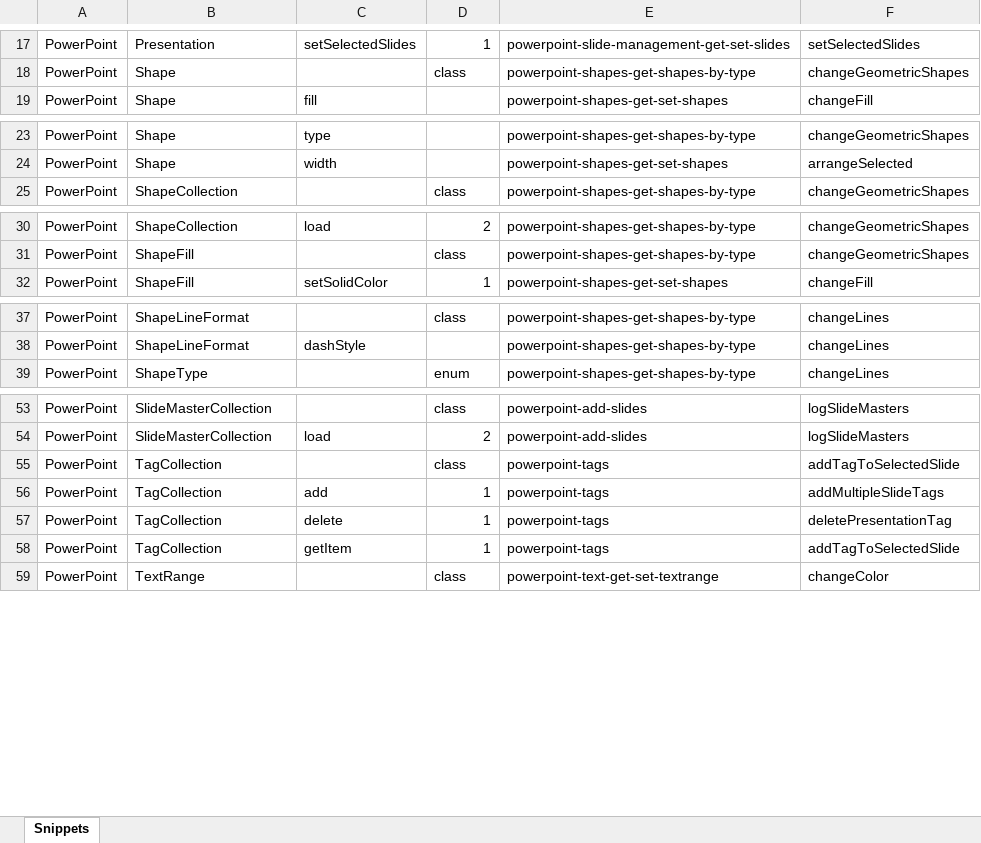
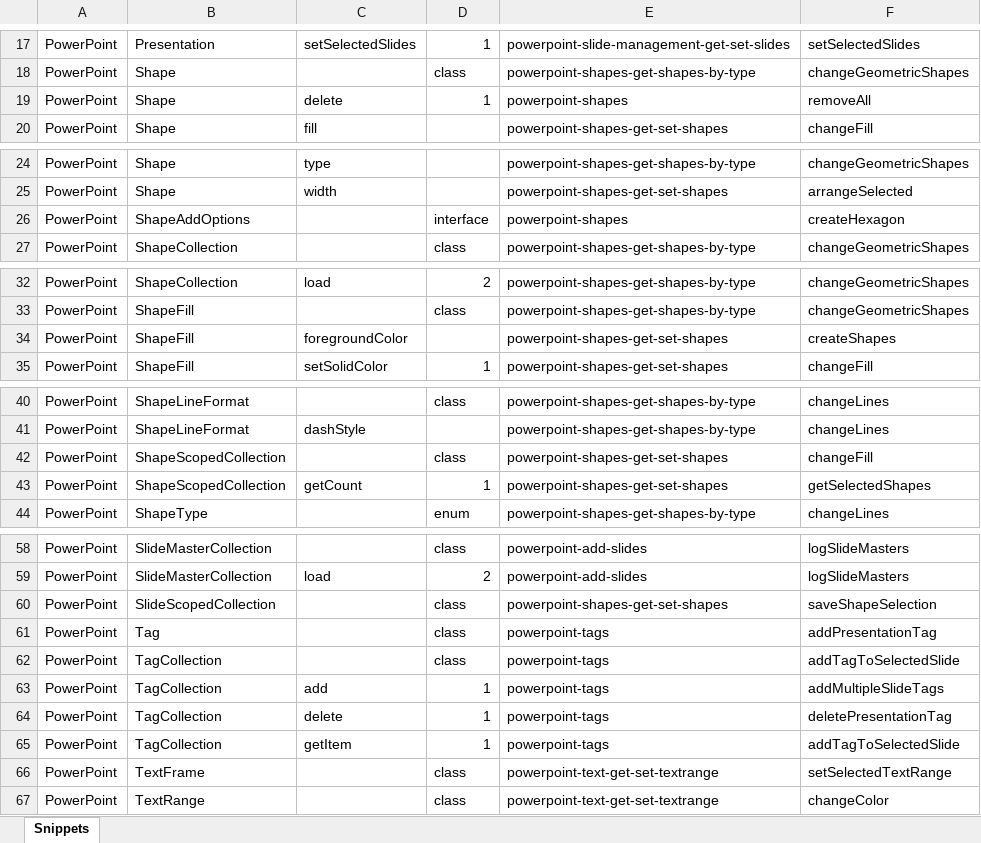
Before and after one commit to OfficeDev/office-js-snippets, an Excel workbook: snippet-extractor-metadata/powerpoint.xlsx, sheet Snippets, drawn as a sheet; only a part is shown, gaps mark what is left out; values as stored, in another font and other column widths than the file's, no borders; table styles not drawn; the diff names each change by its address in the sheet, - before the commit and + after, or states it on an @@ line.

Commit message:
[PowerPoint] Add types (#934)

```diff
--- a/snippet-extractor-metadata/powerpoint.xlsx (sheet Snippets)
+++ b/snippet-extractor-metadata/powerpoint.xlsx (sheet Snippets)
+row 19: PowerPoint | Shape | delete | 1 | powerpoint-shapes | removeAll
+row 26: PowerPoint | ShapeAddOptions |  | interface | powerpoint-shapes | createHexagon
+row 34: PowerPoint | ShapeFill | foregroundColor |  | powerpoint-shapes-get-set-shapes | createShapes
+row 42: PowerPoint | ShapeScopedCollection |  | class | powerpoint-shapes-get-set-shapes | changeFill
+row 43: PowerPoint | ShapeScopedCollection | getCount | 1 | powerpoint-shapes-get-set-shapes | getSelectedShapes
+row 60: PowerPoint | SlideScopedCollection |  | class | powerpoint-shapes-get-set-shapes | saveShapeSelection
+row 61: PowerPoint | Tag |  | class | powerpoint-tags | addPresentationTag
+row 66: PowerPoint | TextFrame |  | class | powerpoint-text-get-set-textrange | setSelectedTextRange
```
Also changed, not shown: 16 other files.
